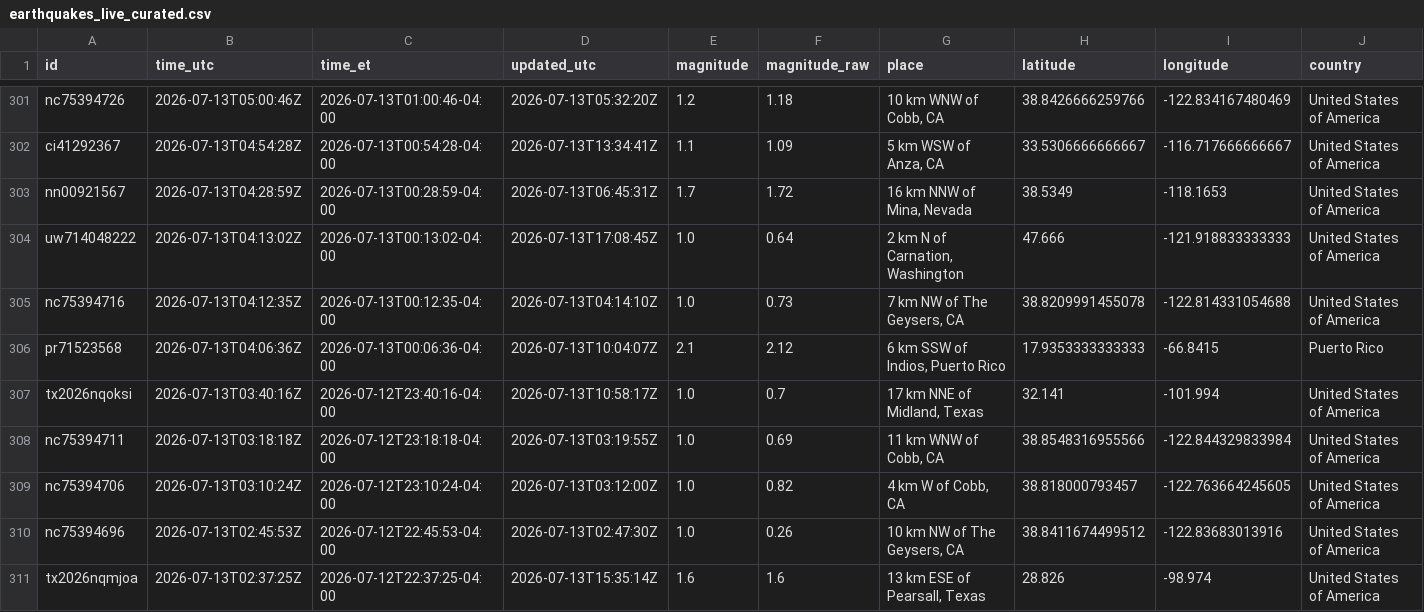
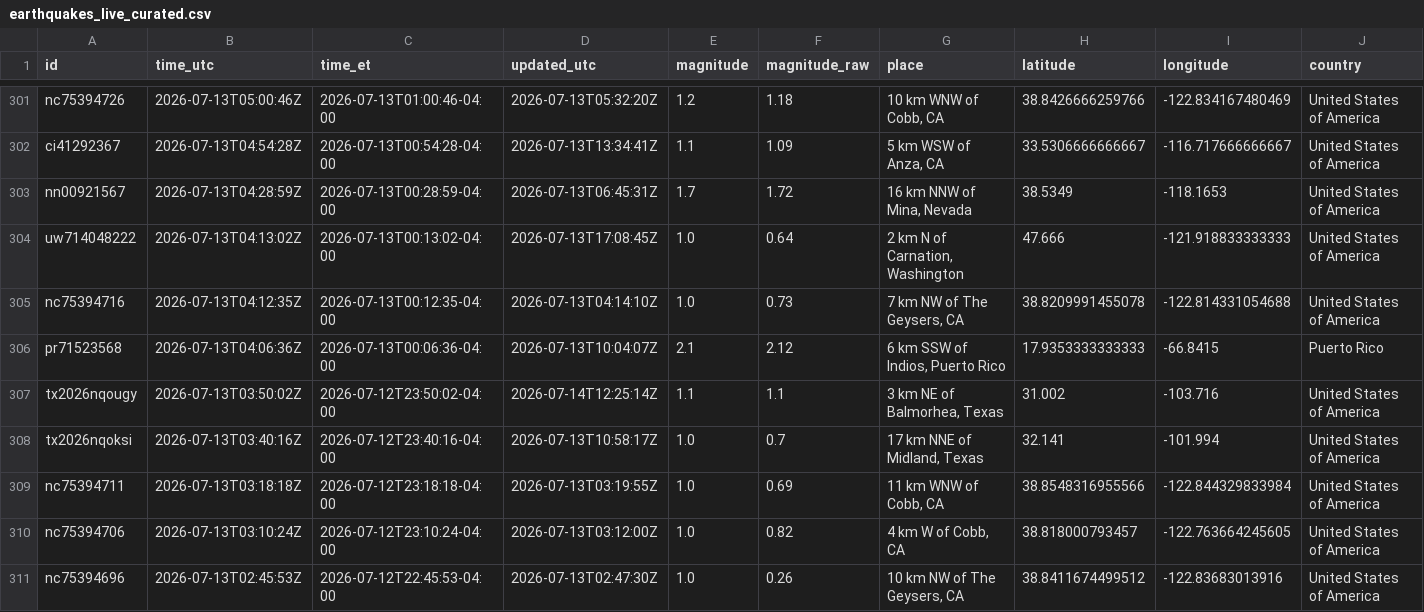
Before and after one commit to IFC-Chalaco/usgs-seismic-dashboard, a CSV file: docs/data/earthquakes_live_curated.csv, drawn as a sheet; only a part is shown, gaps mark what is left out; the shorter side is filled out with more unchanged rows; rows hold the shown columns only; the diff names each change by its address in the sheet, - before the commit and + after, or states it on an @@ line.

```diff
--- a/docs/data/earthquakes_live_curated.csv
+++ b/docs/data/earthquakes_live_curated.csv
+row 307: tx2026nqougy | 2026-07-13T03:50:02Z | 2026-07-12T23:50:02-04:00 | 2026-07-14T12:25:14Z | 1.1 | 1.1 | 3 km NE of Balmorhea, Texas | 31.002 | -103.716 | United States of America
```
Also changed, not shown: usgs_seismic_stream/exports/earthquakes_live_curated.csv, 6 other files.
